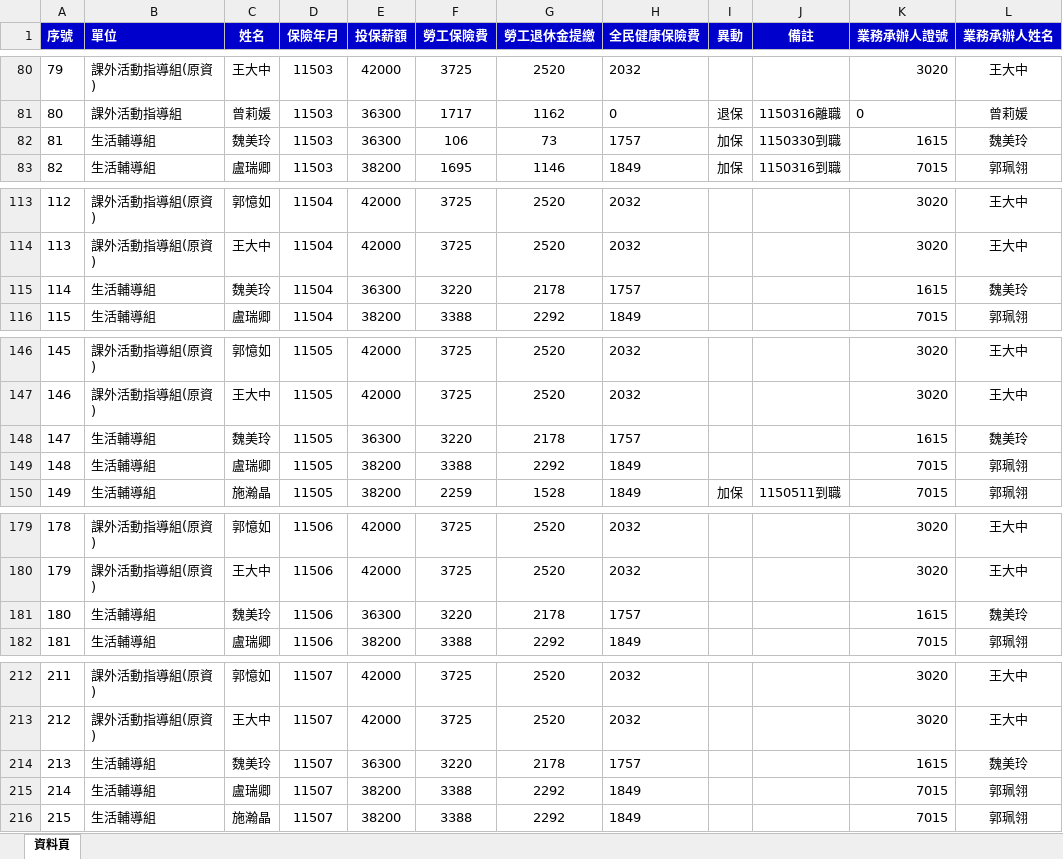
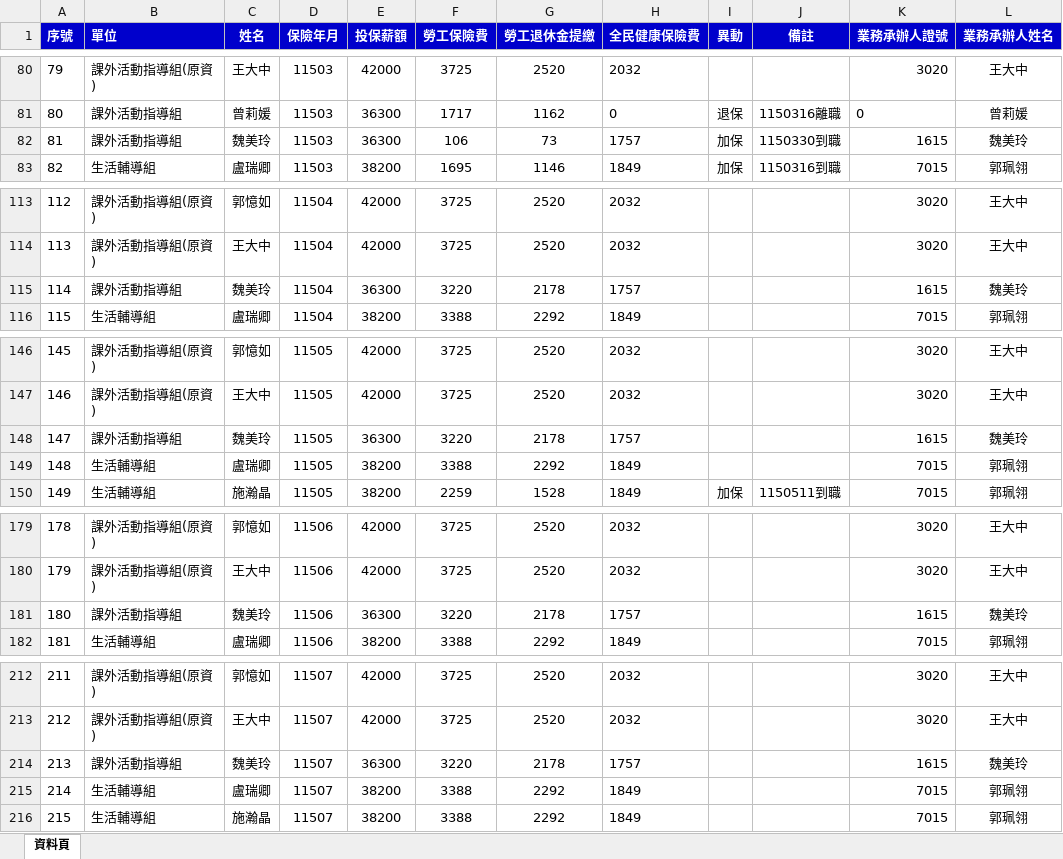
Before and after one commit to angellee09/Project_Insurance-premium, an Excel workbook: 專案計畫人員保費查詢.xlsx, sheet 資料頁, drawn as a sheet; only a part is shown, gaps mark what is left out; values as stored, in another font and other column widths than the file's, no borders; the diff covers the shown part only; the diff names each change by its address in the sheet, - before the commit and + after, or states it on an @@ line.

Commit message:
Add files via upload

```diff
--- a/專案計畫人員保費查詢.xlsx (sheet 資料頁)
+++ b/專案計畫人員保費查詢.xlsx (sheet 資料頁)
-B82 (單位): 生活輔導組
+B82 (單位): 課外活動指導組
-B115 (單位): 生活輔導組
+B115 (單位): 課外活動指導組
-B148 (單位): 生活輔導組
+B148 (單位): 課外活動指導組
-B181 (單位): 生活輔導組
+B181 (單位): 課外活動指導組
-B214 (單位): 生活輔導組
+B214 (單位): 課外活動指導組
```
Also changed, not shown: 2 edited cells elsewhere in this sheet.
